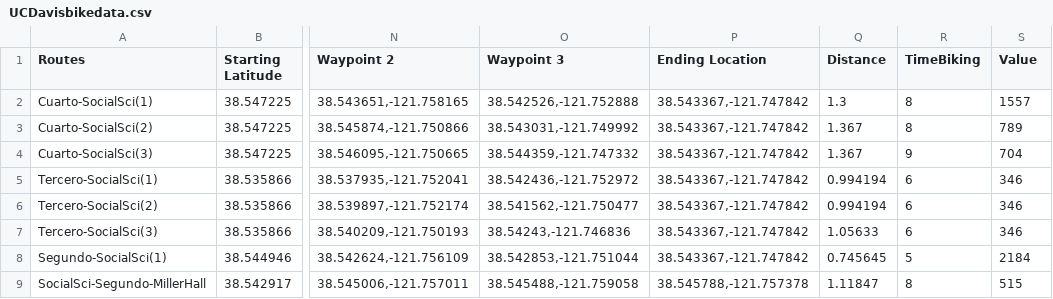
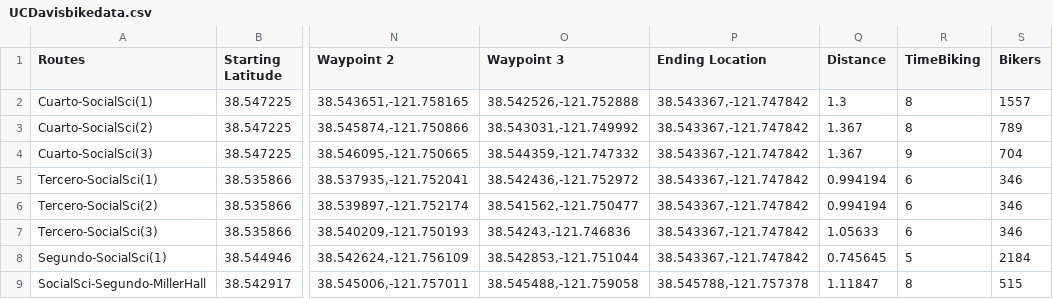
Before and after one commit to BekG123/ProjectUCDavisML, a CSV file: ProjectML/DataML/UCDavisbikedata.csv, drawn as a sheet; only a part is shown, gaps mark what is left out; the diff names each change by its address in the sheet, - before the commit and + after, or states it on an @@ line.

```diff
--- a/ProjectML/DataML/UCDavisbikedata.csv
+++ b/ProjectML/DataML/UCDavisbikedata.csv
-S1: Value
+S1: Bikers
```
Also changed, not shown: 2 other files.
